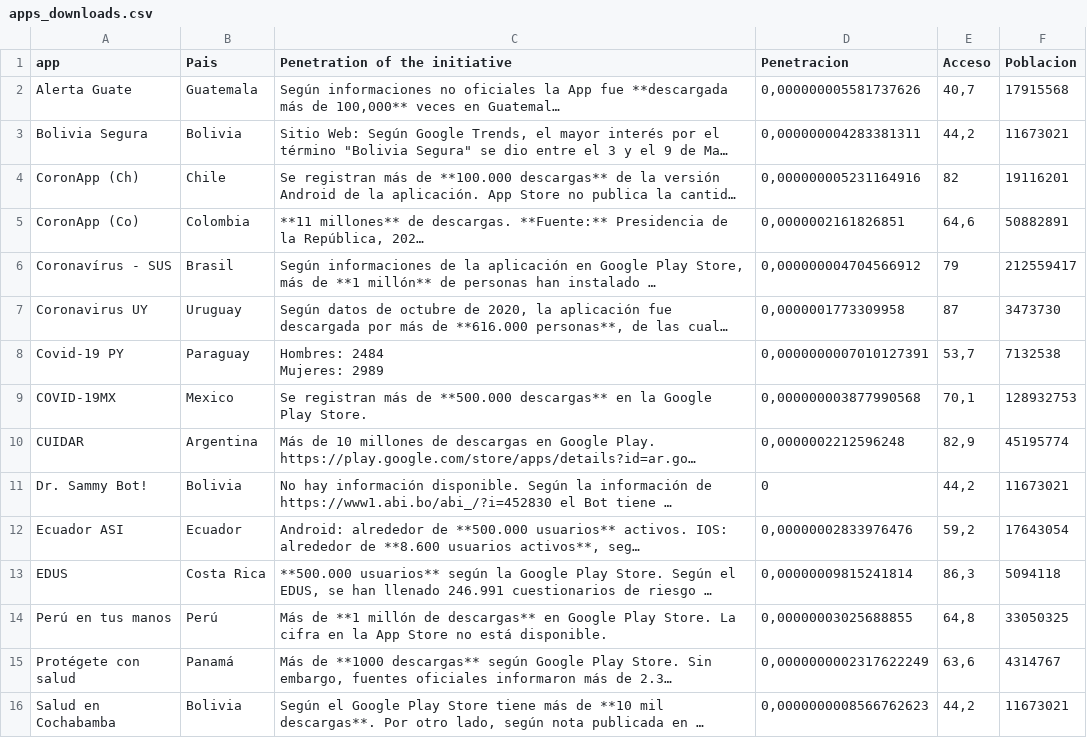
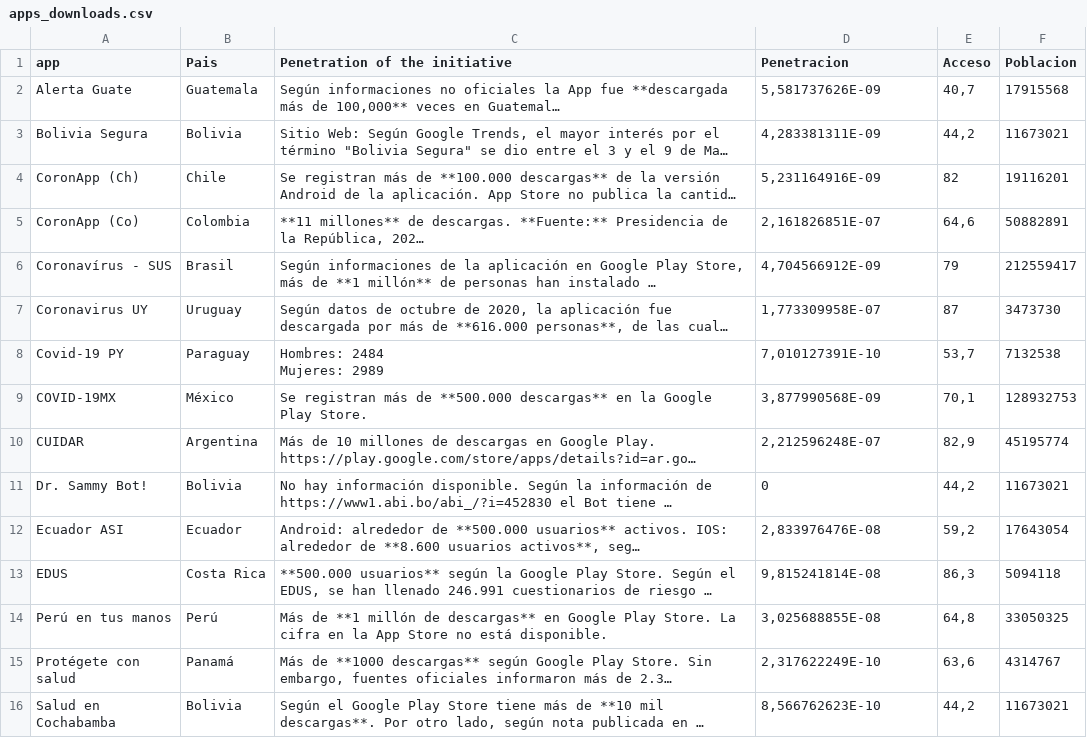
Before and after one commit to TEDICpy/covidAlSur, a CSV file: es/apps_downloads.csv, drawn as a sheet; long unchanged cells end in …; the diff names each change by its address in the sheet, - before the commit and + after, or states it on an @@ line.

Commit message:
corrijo varios typos

```diff
--- a/es/apps_downloads.csv
+++ b/es/apps_downloads.csv
-D2 (Penetracion): 0,000000005581737626
+D2 (Penetracion): 5,581737626E-09
-D3 (Penetracion): 0,000000004283381311
+D3 (Penetracion): 4,283381311E-09
-D4 (Penetracion): 0,000000005231164916
+D4 (Penetracion): 5,231164916E-09
-D5 (Penetracion): 0,0000002161826851
+D5 (Penetracion): 2,161826851E-07
-D6 (Penetracion): 0,000000004704566912
+D6 (Penetracion): 4,704566912E-09
-D7 (Penetracion): 0,0000001773309958
+D7 (Penetracion): 1,773309958E-07
-D8 (Penetracion): 0,0000000007010127391
+D8 (Penetracion): 7,010127391E-10
-B9 (Pais): Mexico
+B9 (Pais): México
-D9 (Penetracion): 0,000000003877990568
+D9 (Penetracion): 3,877990568E-09
-D10 (Penetracion): 0,0000002212596248
+D10 (Penetracion): 2,212596248E-07
-D12 (Penetracion): 0,00000002833976476
+D12 (Penetracion): 2,833976476E-08
-D13 (Penetracion): 0,00000009815241814
+D13 (Penetracion): 9,815241814E-08
-D14 (Penetracion): 0,00000003025688855
+D14 (Penetracion): 3,025688855E-08
-D15 (Penetracion): 0,0000000002317622249
+D15 (Penetracion): 2,317622249E-10
-D16 (Penetracion): 0,0000000008566762623
+D16 (Penetracion): 8,566762623E-10
```
Also changed, not shown: es/consent.csv, es/paises.csv, 3 other files.
